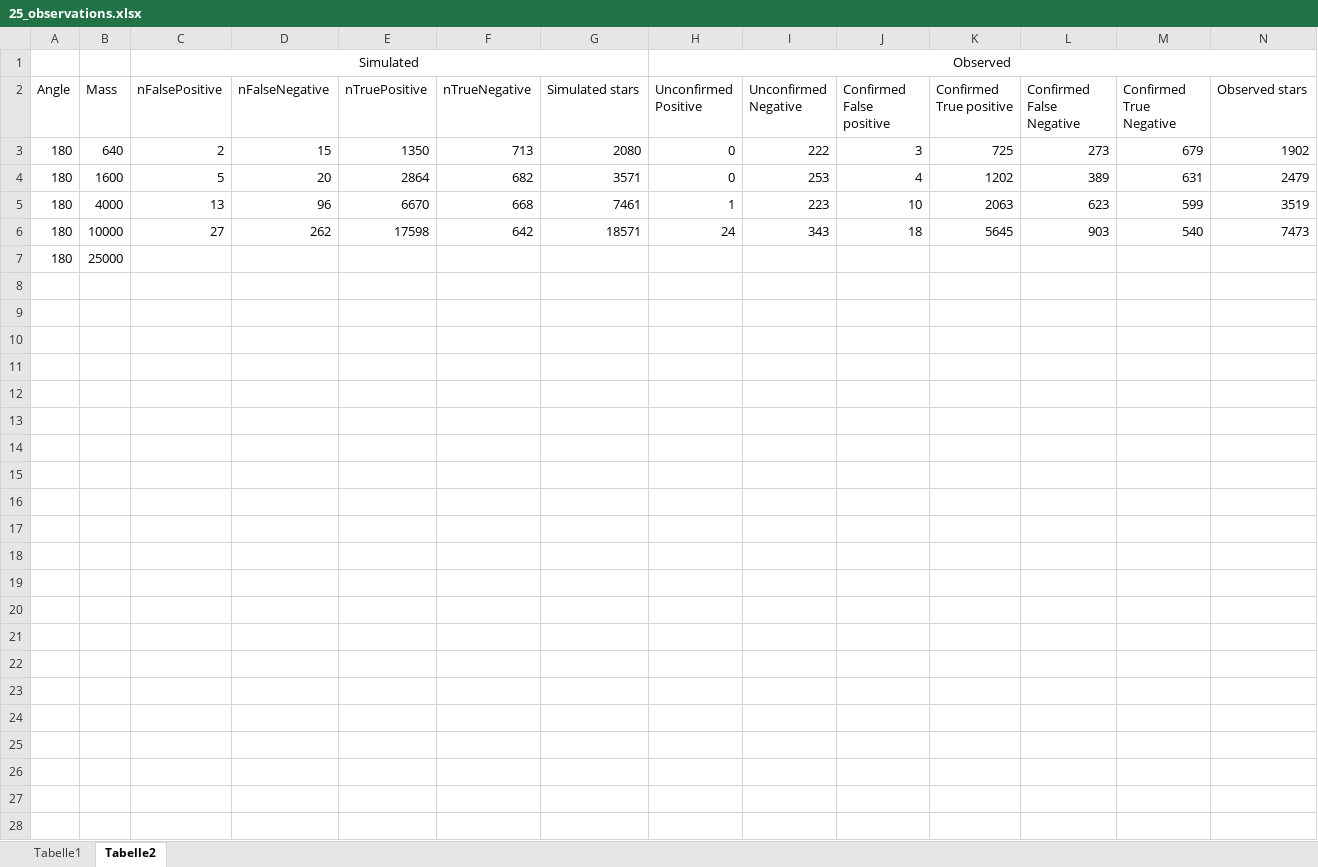
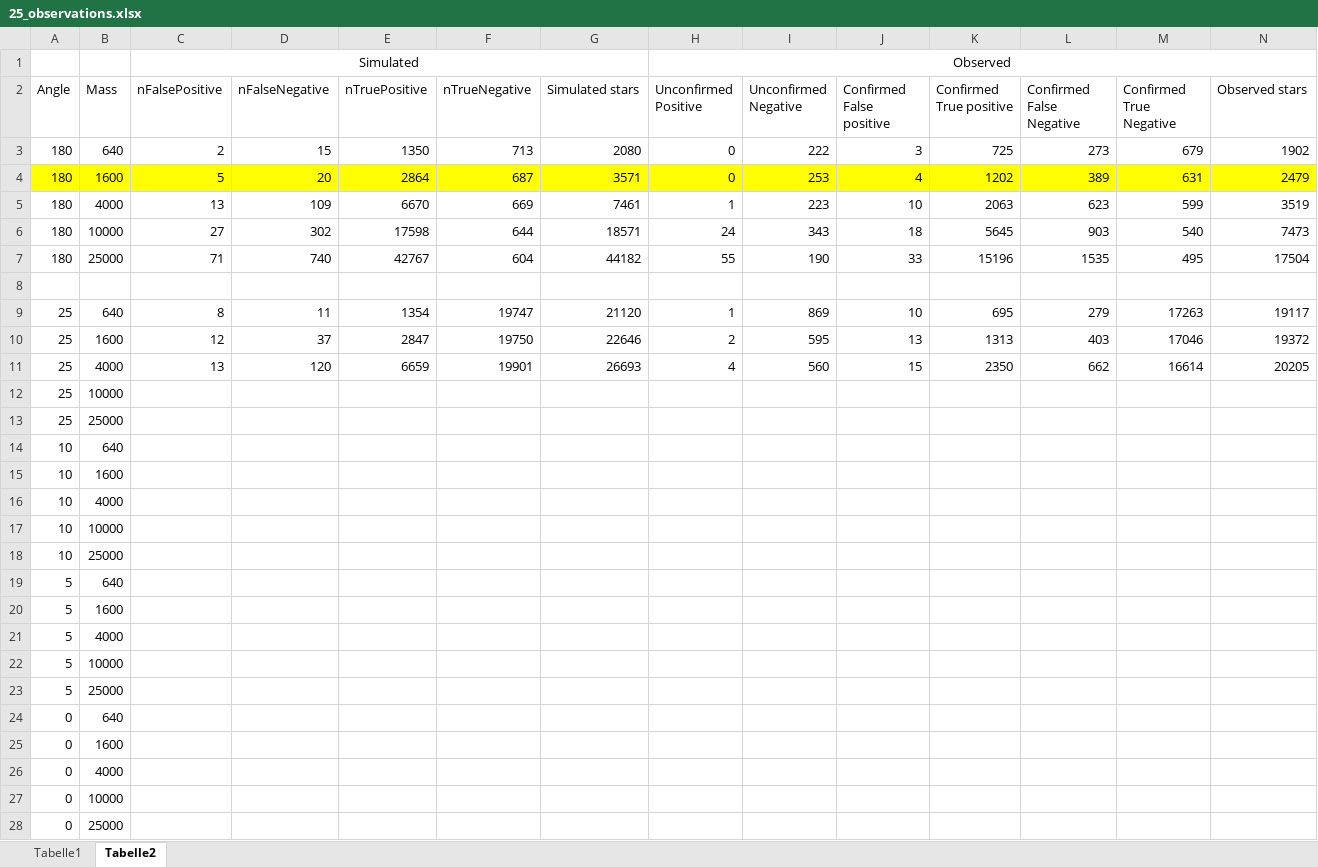
Before and after one commit to CasualCoder91/N_Body, an Excel workbook: Output/25_observations.xlsx, sheet Tabelle2, drawn as a sheet; only a part is shown; values as stored, in another font and other column widths than the file's, no borders; addresses are those after the commit; rows hold the shown columns only; the diff covers the shown part only; the diff names each change by its address in the sheet, - before the commit and + after, or states it on an @@ line.

Commit message:
Data

```diff
--- a/Output/25_observations.xlsx (sheet Tabelle2)
+++ b/Output/25_observations.xlsx (sheet Tabelle2)
-A4:N4 fill: none
+A4:N4 fill: #FFFF00
-F4 (nTrueNegative): 682
+F4 (nTrueNegative): 687
-D5 (nFalseNegative): 96
+D5 (nFalseNegative): 109
-F5 (nTrueNegative): 668
+F5 (nTrueNegative): 669
-D6 (nFalseNegative): 262
+D6 (nFalseNegative): 302
-F6 (nTrueNegative): 642
+F6 (nTrueNegative): 644
+row 7: 180 | 25000 | 71 | 740 | 42767 | 604 | 44182 | 55 | 190 | 33 | 15196 | 1535 | 495 | 17504
-row 8: 180 | 25000
+row 8: (empty)
+row 9: 25 | 640 | 8 | 11 | 1354 | 19747 | 21120 | 1 | 869 | 10 | 695 | 279 | 17263 | 19117
+row 10: 25 | 1600 | 12 | 37 | 2847 | 19750 | 22646 | 2 | 595 | 13 | 1313 | 403 | 17046 | 19372
+row 11: 25 | 4000 | 13 | 120 | 6659 | 19901 | 26693 | 4 | 560 | 15 | 2350 | 662 | 16614 | 20205
+row 12: 25 | 10000
+row 13: 25 | 25000
+row 14: 10 | 640
+row 15: 10 | 1600
+row 16: 10 | 4000
+row 17: 10 | 10000
+row 18: 10 | 25000
+row 19: 5 | 640
+row 20: 5 | 1600
+row 21: 5 | 4000
+row 22: 5 | 10000
+row 23: 5 | 25000
+row 24: 0 | 640
+row 25: 0 | 1600
+row 26: 0 | 4000
+row 27: 0 | 10000
+row 28: 0 | 25000
```
Also changed, not shown: cell formats elsewhere in this sheet, 7 other files.
